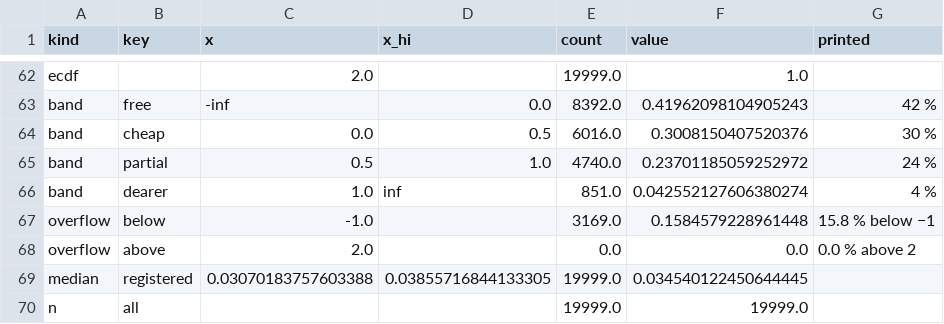
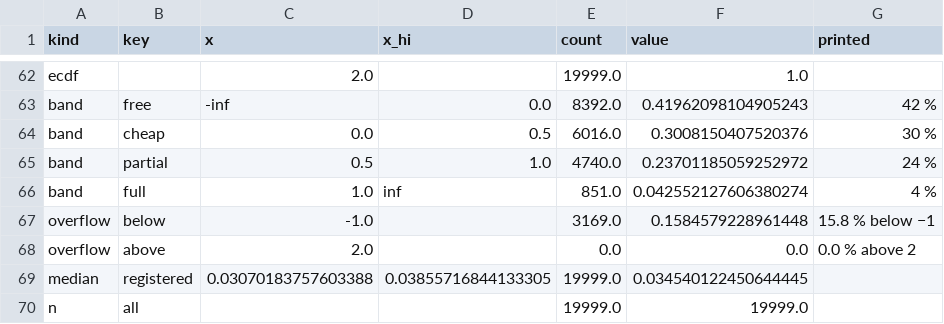
Before and after one commit to gelatotrade/Derive-Option-Surface, a CSV file: results/p2/fig_f3_a.csv, drawn as a sheet; only a part is shown, gaps mark what is left out.

```diff
--- a/results/p2/fig_f3_a.csv
+++ b/results/p2/fig_f3_a.csv
@@ -65,3 +65,3 @@ band,cheap,0.0,0.5,6016.0,0.3008150407520376,30 %
 band,partial,0.5,1.0,4740.0,0.23701185059252972,24 %
-band,dearer,1.0,inf,851.0,0.042552127606380274,4 %
+band,full,1.0,inf,851.0,0.042552127606380274,4 %
 overflow,below,-1.0,,3169.0,0.1584579228961448,15.8 % below −1
```
Also changed, not shown: results/p2/fig_s3.csv, 25 other files.
